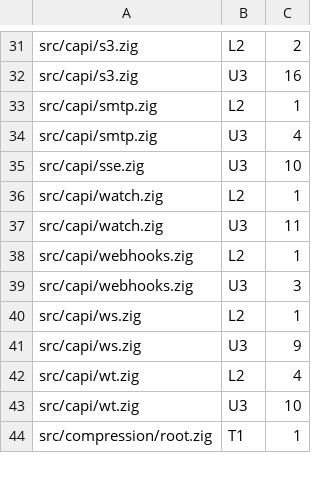
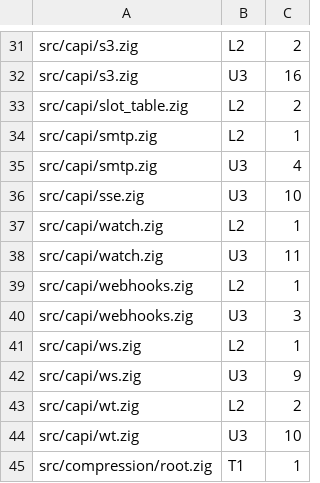
Before and after one commit to xuckless/anole, a TSV file: tools/safety_lint.baseline.tsv, drawn as a sheet; only a part is shown, gaps mark what is left out.

Commit message:
capi: one generic slot table for net, ws, sse, s3, db and wt (#209)

```diff
--- a/tools/safety_lint.baseline.tsv
+++ b/tools/safety_lint.baseline.tsv
@@ -32,2 +32,3 @@ src/capi/s3.zig	L2	2
 src/capi/s3.zig	U3	16
+src/capi/slot_table.zig	L2	2
 src/capi/smtp.zig	L2	1
@@ -41,3 +42,3 @@ src/capi/ws.zig	L2	1
 src/capi/ws.zig	U3	9
-src/capi/wt.zig	L2	4
+src/capi/wt.zig	L2	2
 src/capi/wt.zig	U3	10
```
Also changed, not shown: 8 other files.
